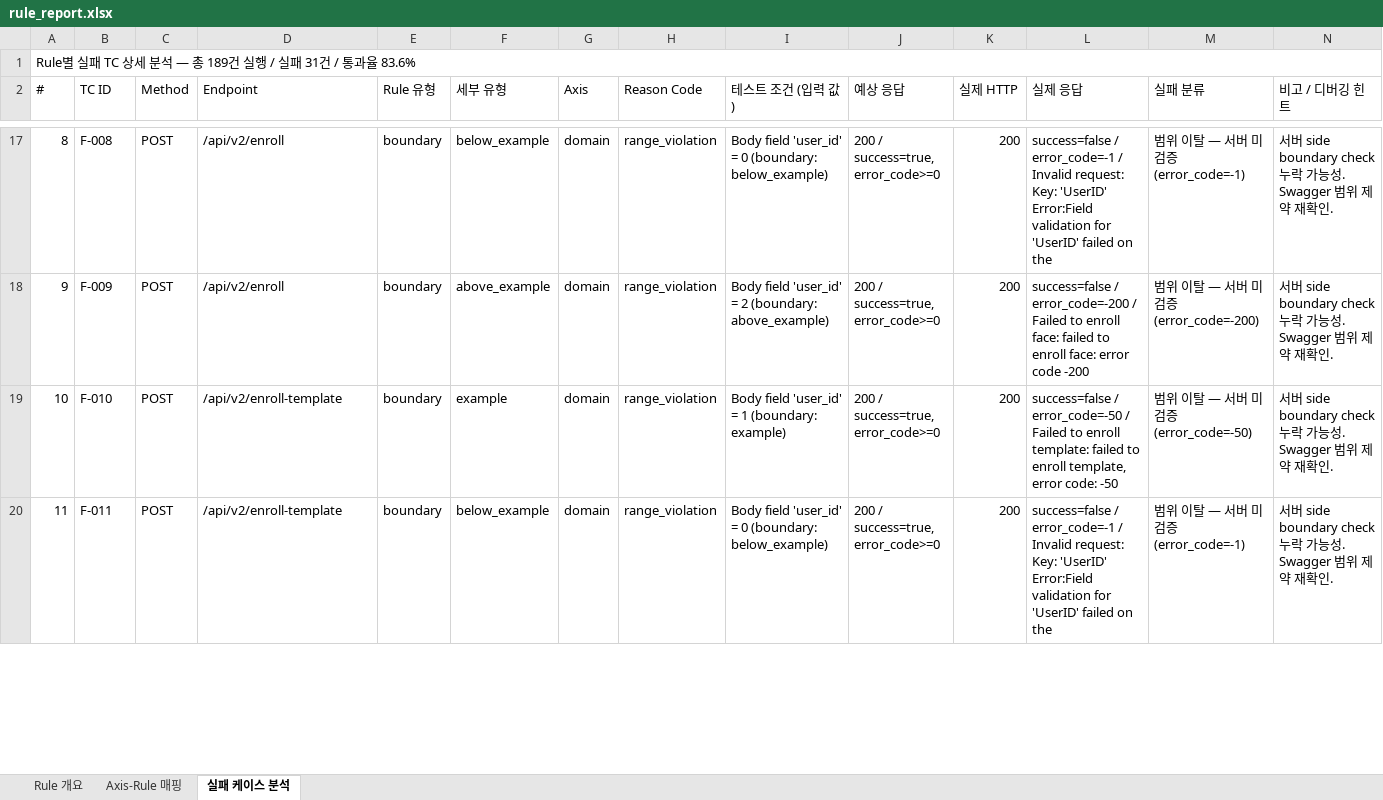
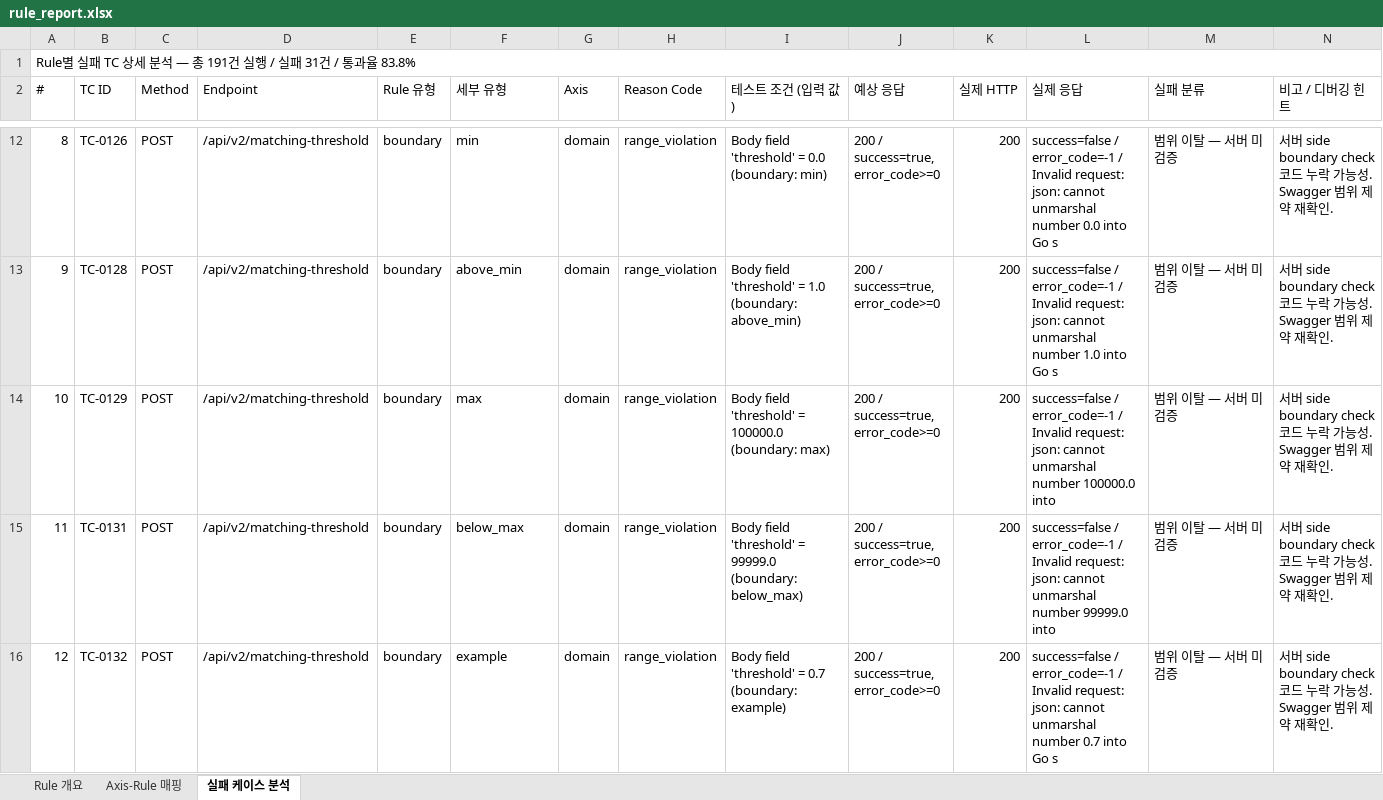
Before and after one commit to soyeon911/Test_Auto, an Excel workbook: rule_report.xlsx, sheet 실패 케이스 분석, drawn as a sheet; only a part is shown, gaps mark what is left out; values as stored, in another font and other column widths than the file's, no cell formats; addresses are those after the commit; the diff covers the shown part only; the diff names each change by its address in the sheet, - before the commit and + after, or states it on an @@ line.

```diff
--- a/rule_report.xlsx (sheet 실패 케이스 분석)
+++ b/rule_report.xlsx (sheet 실패 케이스 분석)
-A1 (#): …— 총 189건 실행 / 실패 31건 / 통과율 83.6%
+A1 (#): …— 총 191건 실행 / 실패 31건 / 통과율 83.8%
-B12 (TC ID): F-008
+B12 (TC ID): TC-0126
-D12:D13 (Endpoint): /api/v2/enroll
+D12:D13 (Endpoint): /api/v2/matching-threshold
-F12 (세부 유형): below_example
+F12 (세부 유형): min
-I12 (테스트 조건 (입력 값)): Body field 'user_id' = 0 (boundary: below_example)
+I12 (테스트 조건 (입력 값)): Body field 'threshold' = 0.0 (boundary: min)
-L12 (실제 응답): …Invalid request: Key: 'UserID' Error:Field validation for 'UserID' failed on the
+L12 (실제 응답): …Invalid request: json: cannot unmarshal number 0.0 into Go s
-M12 (실패 분류): 범위 이탈 — 서버 미검증 (error_code=-1)
+M12 (실패 분류): 범위 이탈 — 서버 미검증
-N12:N15 (비고 / 디버깅 힌트): …side boundary check 누락 가…
+N12:N15 (비고 / 디버깅 힌트): …side boundary check 코드 누락 가…
-B13 (TC ID): F-009
+B13 (TC ID): TC-0128
-F13 (세부 유형): above_example
+F13 (세부 유형): above_min
-I13 (테스트 조건 (입력 값)): Body field 'user_id' = 2 (boundary: above_example)
+I13 (테스트 조건 (입력 값)): Body field 'threshold' = 1.0 (boundary: above_min)
-L13 (실제 응답): success=false / error_code=-200 / Failed to enroll face: failed to enroll face: error code -200
+L13 (실제 응답): success=false / error_code=-1 / Invalid request: json: cannot unmarshal number 1.0 into Go s
-M13 (실패 분류): 범위 이탈 — 서버 미검증 (error_code=-200)
+M13 (실패 분류): 범위 이탈 — 서버 미검증
-B14 (TC ID): F-010
+B14 (TC ID): TC-0129
-D14:D15 (Endpoint): /api/v2/enroll-template
+D14:D15 (Endpoint): /api/v2/matching-threshold
-F14 (세부 유형): example
+F14 (세부 유형): max
-I14 (테스트 조건 (입력 값)): Body field 'user_id' = 1 (boundary: example)
+I14 (테스트 조건 (입력 값)): Body field 'threshold' = 100000.0 (boundary: max)
-L14 (실제 응답): success=false / error_code=-50 / Failed to enroll template: failed to enroll template, error code: -50
+L14 (실제 응답): success=false / error_code=-1 / Invalid request: json: cannot unmarshal number 100000.0 into
-M14 (실패 분류): 범위 이탈 — 서버 미검증 (error_code=-50)
+M14 (실패 분류): 범위 이탈 — 서버 미검증
-B15 (TC ID): F-011
+B15 (TC ID): TC-0131
-F15 (세부 유형): below_example
+F15 (세부 유형): below_max
-I15 (테스트 조건 (입력 값)): Body field 'user_id' = 0 (boundary: below_example)
+I15 (테스트 조건 (입력 값)): Body field 'threshold' = 99999.0 (boundary: below_max)
-L15 (실제 응답): …Invalid request: Key: 'UserID' Error:Field validation for 'UserID' failed on the
+L15 (실제 응답): …Invalid request: json: cannot unmarshal number 99999.0 into
-M15 (실패 분류): 범위 이탈 — 서버 미검증 (error_code=-1)
+M15 (실패 분류): 범위 이탈 — 서버 미검증
+row 16: 12 | TC-0132 | POST | /api/v2/matching-threshold | boundary | example | domain | range_violation | Body field 'threshold' = 0.7 (boundary: example) | 200 / success=true, error_code>=0 | 200 | success=false / error_code=-1 / Invalid request: json: cannot unmarshal number 0.7 into Go s | 범위 이탈 — 서버 미검증 | 서버 side boundary check 코드 누락 가능성. Swagger 범위 제약 재확인.
```
Also changed, not shown: 7 added rows, 13 removed rows and 119 edited cells elsewhere in this sheet, sheet Axis-Rule 매핑, sheet Rule 개요, cell formats, 3 other files.
